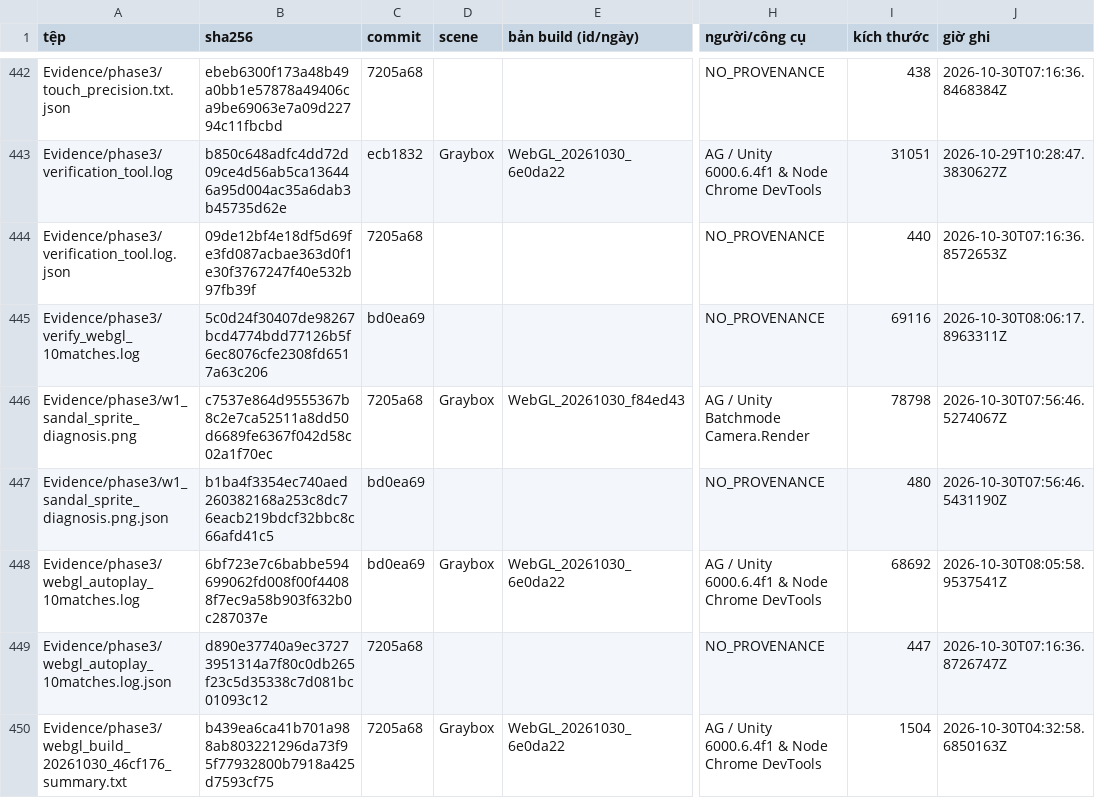
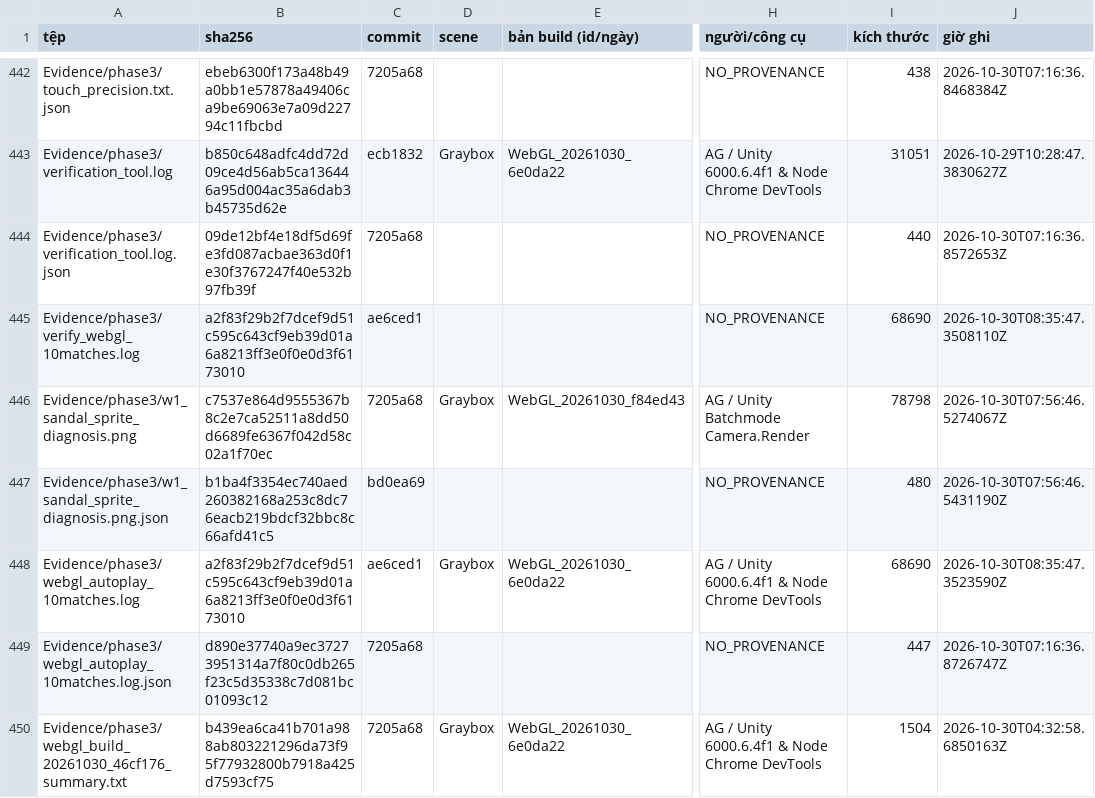
Before and after one commit to nguyenvanbaongoc24-eng/hitmegame, a CSV file: Evidence/MANIFEST.csv, drawn as a sheet; only a part is shown, gaps mark what is left out; the diff covers the shown part only; the diff names each change by its address in the sheet, - before the commit and + after, or states it on an @@ line.

```diff
--- a/Evidence/MANIFEST.csv
+++ b/Evidence/MANIFEST.csv
-B445 (sha256): 5c0d24f30407de98267bcd4774bdd77126b5f6ec8076cfe2308fd6517a63c206
+B445 (sha256): a2f83f29b2f7dcef9d51c595c643cf9eb39d01a6a8213ff3e0f0e0d3f6173010
-C445 (commit): bd0ea69
+C445 (commit): ae6ced1
-I445 (kích thước): 69116
+I445 (kích thước): 68690
-J445 (giờ ghi): 2026-10-30T08:06:17.8963311Z
+J445 (giờ ghi): 2026-10-30T08:35:47.3508110Z
-B448 (sha256): 6bf723e7c6babbe594699062fd008f00f44088f7ec9a58b903f632b0c287037e
+B448 (sha256): a2f83f29b2f7dcef9d51c595c643cf9eb39d01a6a8213ff3e0f0e0d3f6173010
-C448 (commit): bd0ea69
+C448 (commit): ae6ced1
-I448 (kích thước): 68692
+I448 (kích thước): 68690
-J448 (giờ ghi): 2026-10-30T08:05:58.9537541Z
+J448 (giờ ghi): 2026-10-30T08:35:47.3523590Z
```
Also changed, not shown: 66 edited cells elsewhere in this file.
